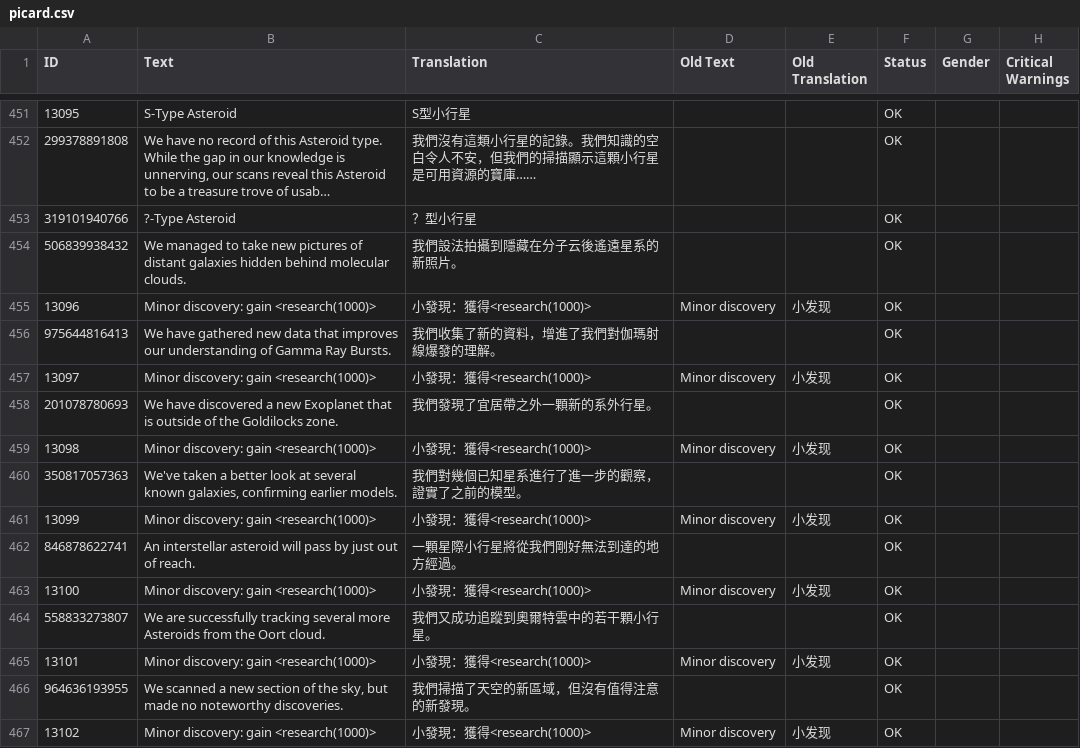
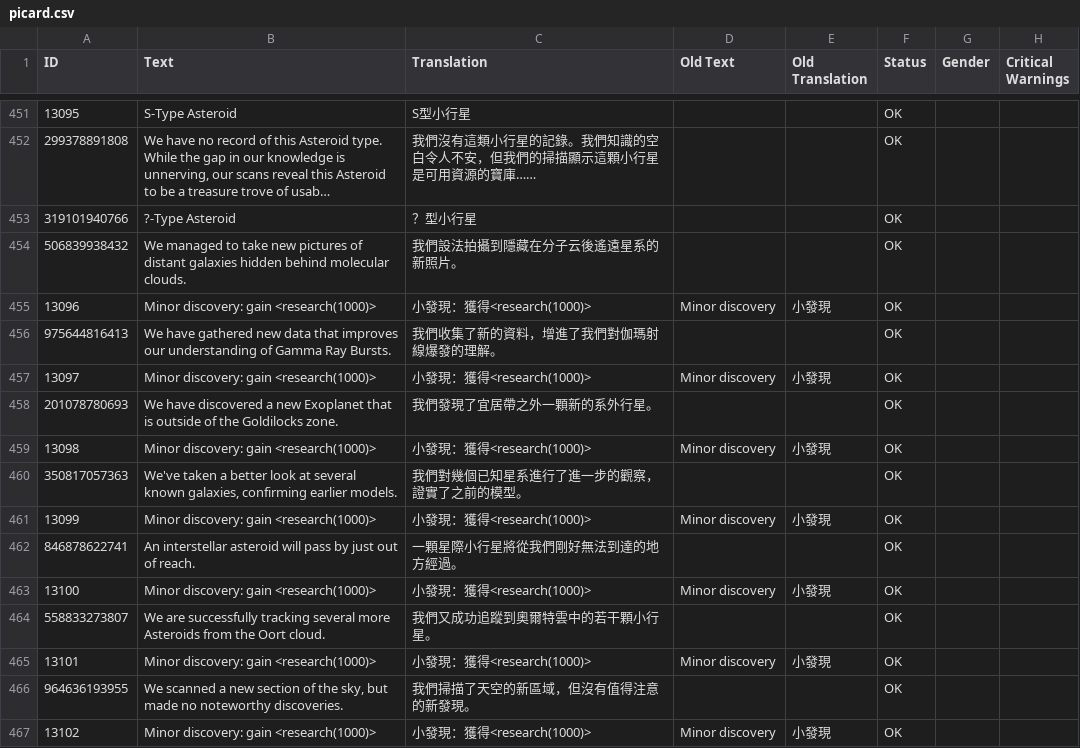
Before and after one commit to yichunsung/Surviving_Mars_traditional_chinese_mod, a CSV file: mod/Hantchinese/CurrentLanguage/picard.csv, drawn as a sheet; only a part is shown, gaps mark what is left out; long unchanged cells end in …; the diff covers the shown part only; the diff names each change by its address in the sheet, - before the commit and + after, or states it on an @@ line.

Commit message:
feat: updated Old Translation

```diff
--- a/mod/Hantchinese/CurrentLanguage/picard.csv
+++ b/mod/Hantchinese/CurrentLanguage/picard.csv
-E455 (Old Translation): 小发现
+E455 (Old Translation): 小發現
-E457 (Old Translation): 小发现
+E457 (Old Translation): 小發現
-E459 (Old Translation): 小发现
+E459 (Old Translation): 小發現
-E461 (Old Translation): 小发现
+E461 (Old Translation): 小發現
-E463 (Old Translation): 小发现
+E463 (Old Translation): 小發現
-E465 (Old Translation): 小发现
+E465 (Old Translation): 小發現
-E467 (Old Translation): 小发现
+E467 (Old Translation): 小發現
```
Also changed, not shown: 183 edited cells elsewhere in this file, mod/Hantchinese/CurrentLanguage/prunariu.csv, 2 other files.
